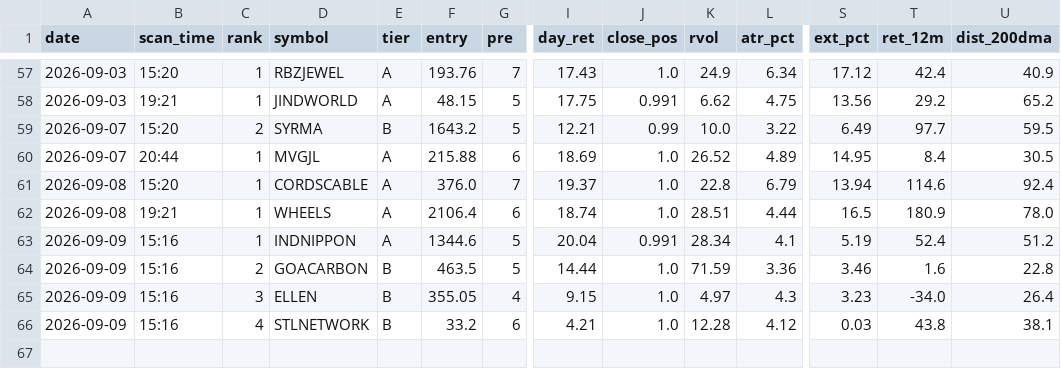
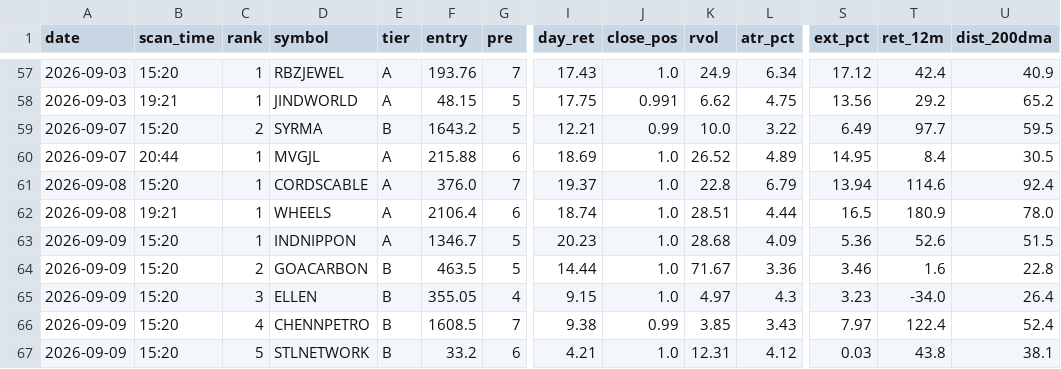
Before and after one commit to atikhalde/weekly, a CSV file: btst_picks.csv, drawn as a sheet; only a part is shown, gaps mark what is left out; addresses are those after the commit; rows hold the shown columns only; the diff names each change by its address in the sheet, - before the commit and + after, or states it on an @@ line.

```diff
--- a/btst_picks.csv
+++ b/btst_picks.csv
-B63:B65 (scan_time): 15:16
+B63:B65 (scan_time): 15:20
-F63 (entry): 1344.6
+F63 (entry): 1346.7
-I63 (day_ret): 20.04
+I63 (day_ret): 20.23
-J63 (close_pos): 0.991
+J63 (close_pos): 1.0
-K63 (rvol): 28.34
+K63 (rvol): 28.68
-L63 (atr_pct): 4.1
+L63 (atr_pct): 4.09
-S63 (ext_pct): 5.19
+S63 (ext_pct): 5.36
-T63 (ret_12m): 52.4
+T63 (ret_12m): 52.6
-U63 (dist_200dma): 51.2
+U63 (dist_200dma): 51.5
-K64 (rvol): 71.59
+K64 (rvol): 71.67
+row 66: 2026-09-09 | 15:20 | 4 | CHENNPETRO | B | 1608.5 | 7 | 9.38 | 0.99 | 3.85 | 3.43 | 7.97 | 122.4 | 52.4
-B67 (scan_time): 15:16
+B67 (scan_time): 15:20
-C67 (rank): 4
+C67 (rank): 5
-K67 (rvol): 12.28
+K67 (rvol): 12.31
```
Also changed, not shown: anticipate_picks.csv, 2 other files.
